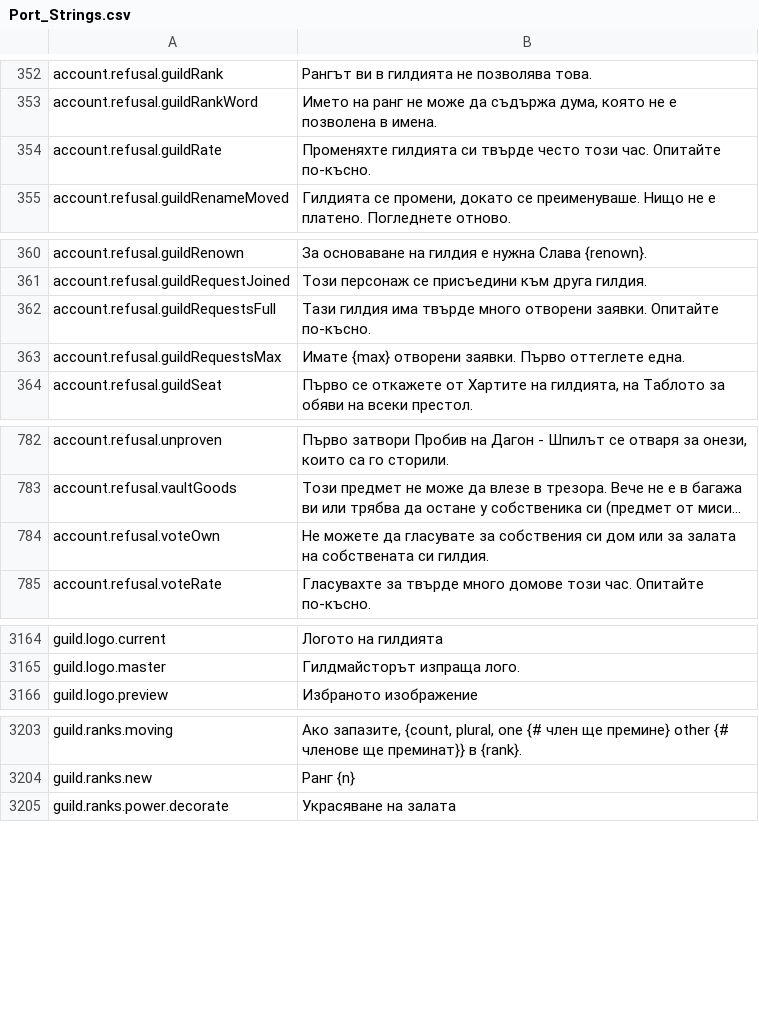
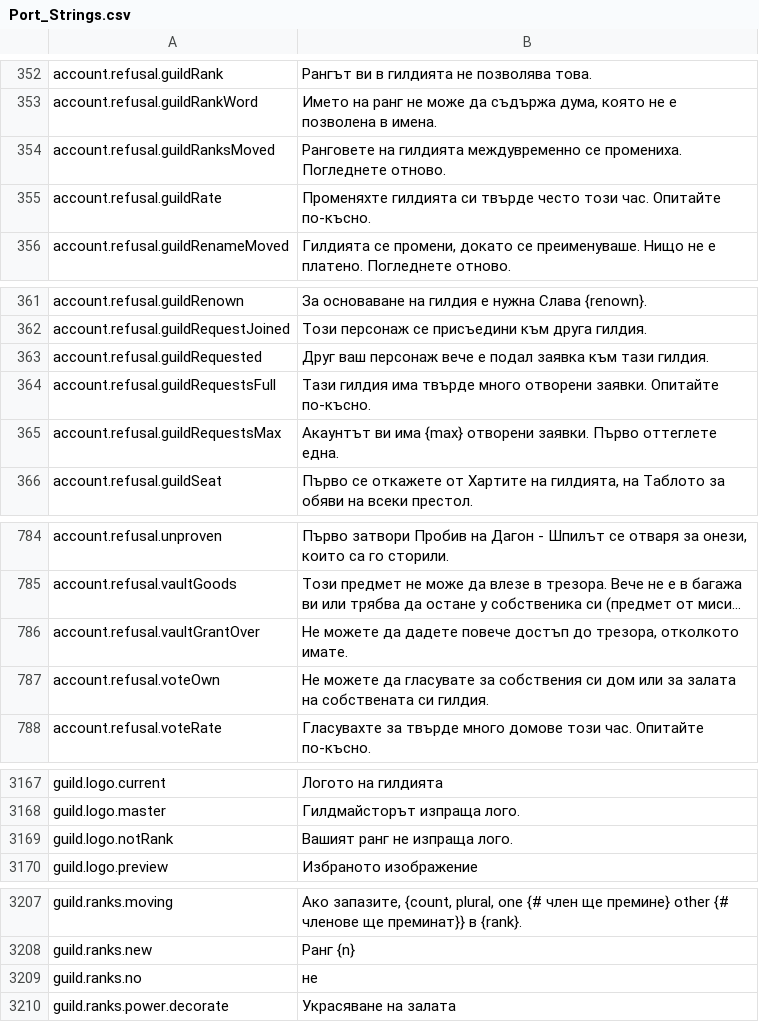
Before and after one commit to Lattymoy/daggerfall-js-source, a CSV file: locales/bg/Port_Strings.csv, drawn as a sheet; only a part is shown, gaps mark what is left out; long unchanged cells end in …; addresses are those after the commit; the diff covers the shown part only; the diff names each change by its address in the sheet, - before the commit and + after, or states it on an @@ line.

```diff
--- a/locales/bg/Port_Strings.csv
+++ b/locales/bg/Port_Strings.csv
+row 354: account.refusal.guildRanksMoved | Ранговете на гилдията междувременно се промениха. Погледнете отново.
+row 363: account.refusal.guildRequested | Друг ваш персонаж вече е подал заявка към тази гилдия.
-B365: Имате {max} отворени…
+B365: Акаунтът ви има {max} отворени…
+row 786: account.refusal.vaultGrantOver | Не можете да дадете повече достъп до трезора, отколкото имате.
+row 3169: guild.logo.notRank | Вашият ранг не изпраща лого.
+row 3209: guild.ranks.no | не
```
Also changed, not shown: 3 added rows elsewhere in this file, locales/de/Port_Strings.csv, locales/fr/Port_Strings.csv, 39 other files.
